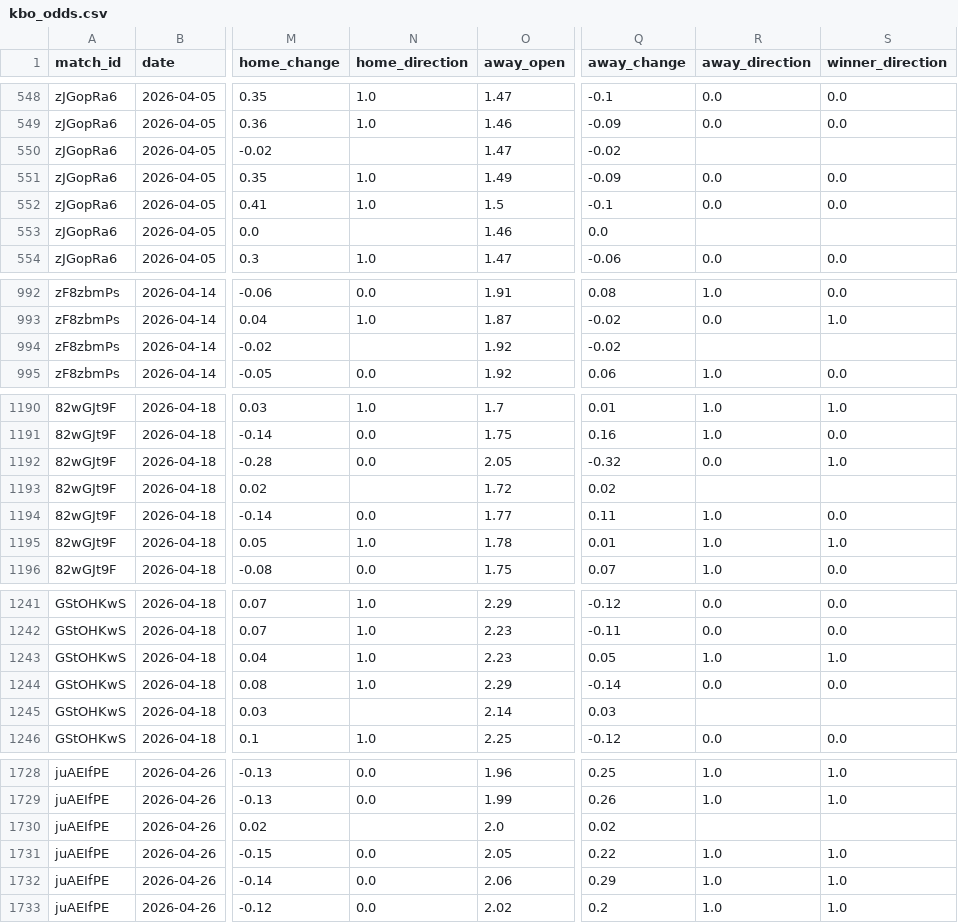
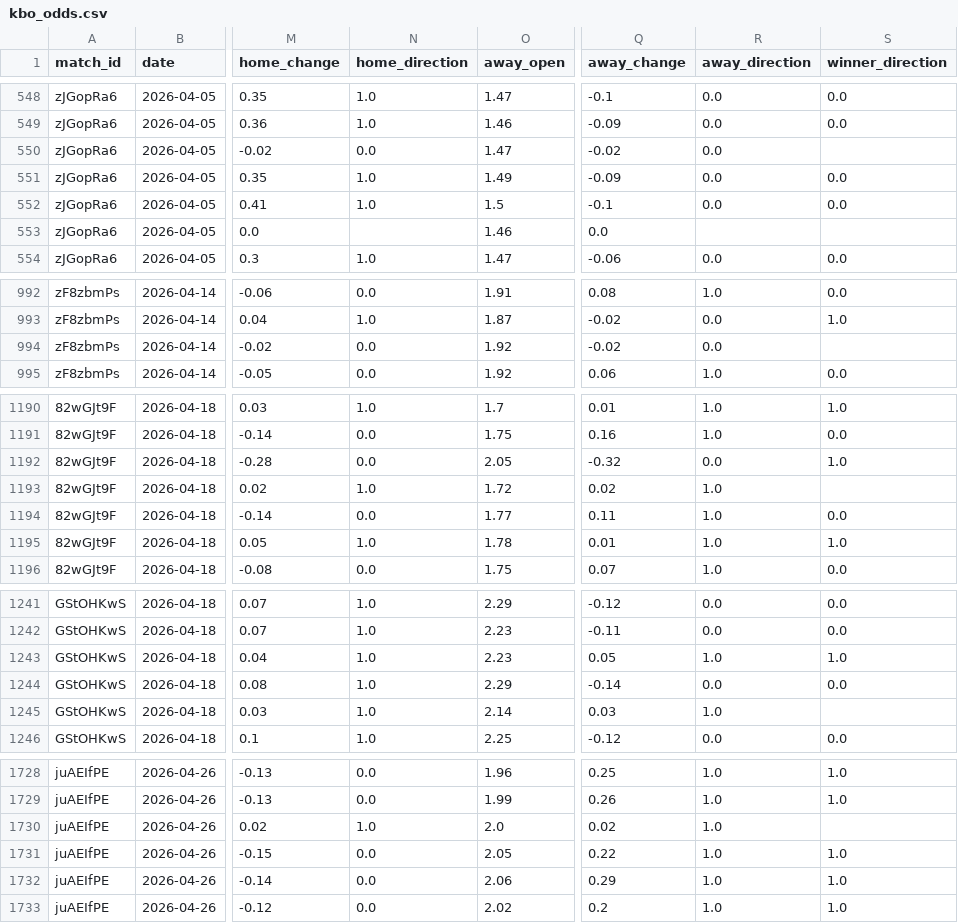
Before and after one commit to seung-min-lee/seung-min-lee-kbo-predictor, a CSV file: kbo_odds.csv, drawn as a sheet; only a part is shown, gaps mark what is left out; the diff covers the shown part only; the diff names each change by its address in the sheet, - before the commit and + after, or states it on an @@ line.

Commit message:
slot2 05-09 Doosan vs SSG: VOBET/bwin open 재수집, winner_direction=1 확정

```diff
--- a/kbo_odds.csv
+++ b/kbo_odds.csv
-N550 (home_direction): (empty)
+N550 (home_direction): 0.0
-R550 (away_direction): (empty)
+R550 (away_direction): 0.0
-N994 (home_direction): (empty)
+N994 (home_direction): 0.0
-R994 (away_direction): (empty)
+R994 (away_direction): 0.0
-N1193 (home_direction): (empty)
+N1193 (home_direction): 1.0
-R1193 (away_direction): (empty)
+R1193 (away_direction): 1.0
-N1245 (home_direction): (empty)
+N1245 (home_direction): 1.0
-R1245 (away_direction): (empty)
+R1245 (away_direction): 1.0
-N1730 (home_direction): (empty)
+N1730 (home_direction): 1.0
-R1730 (away_direction): (empty)
+R1730 (away_direction): 1.0
```
Also changed, not shown: 41 edited cells elsewhere in this file, 1 other file.
